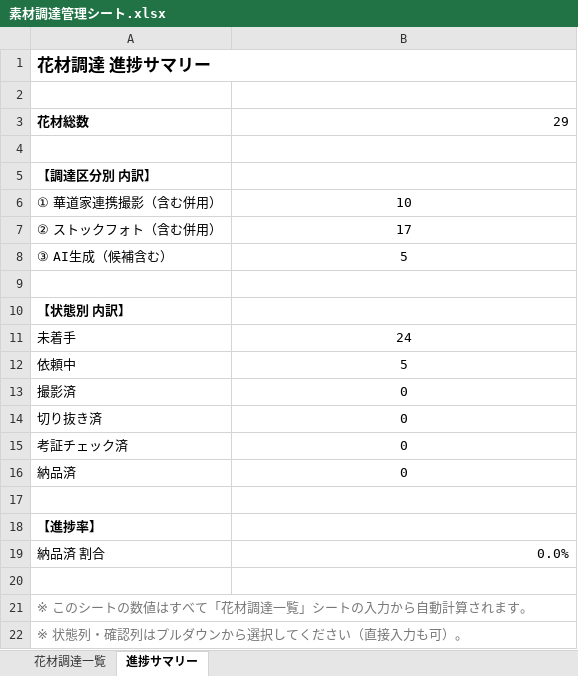
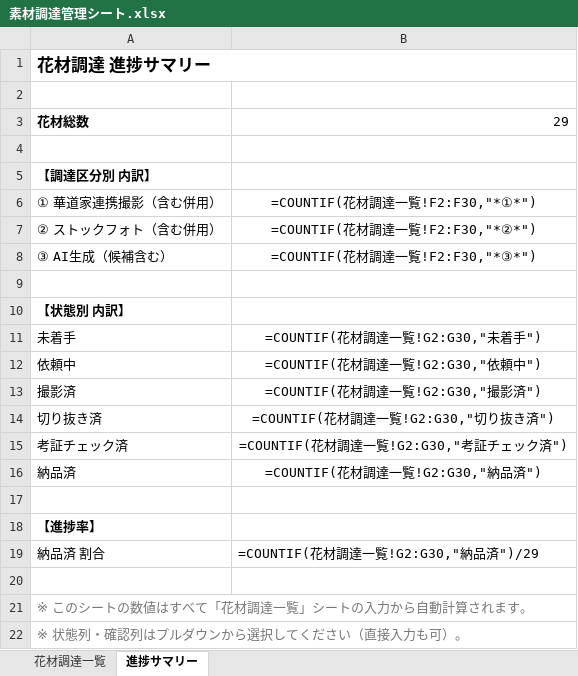
Before and after one commit to junt0623-glitch/hana-ar, an Excel workbook: 素材調達管理シート.xlsx, sheet 進捗サマリー, drawn as a sheet; values as stored, in another font and other column widths than the file's, no borders; formulas without a stored value are shown as written; the diff names each change by its address in the sheet, - before the commit and + after, or states it on an @@ line.

```diff
--- a/素材調達管理シート.xlsx (sheet 進捗サマリー)
+++ b/素材調達管理シート.xlsx (sheet 進捗サマリー)
-B6: 10
+B6: =COUNTIF(花材調達一覧!F2:F30,"*①*")
-B7: 17
+B7: =COUNTIF(花材調達一覧!F2:F30,"*②*")
-B8: 5
+B8: =COUNTIF(花材調達一覧!F2:F30,"*③*")
-B11: 24
+B11: =COUNTIF(花材調達一覧!G2:G30,"未着手")
-B12: 5
+B12: =COUNTIF(花材調達一覧!G2:G30,"依頼中")
-B13: 0
+B13: =COUNTIF(花材調達一覧!G2:G30,"撮影済")
-B14: 0
+B14: =COUNTIF(花材調達一覧!G2:G30,"切り抜き済")
-B15: 0
+B15: =COUNTIF(花材調達一覧!G2:G30,"考証チェック済")
-B16: 0
+B16: =COUNTIF(花材調達一覧!G2:G30,"納品済")
-B19: 0.0%
+B19: =COUNTIF(花材調達一覧!G2:G30,"納品済")/29
```
Also changed, not shown: sheet 花材調達一覧, 6 other files.
